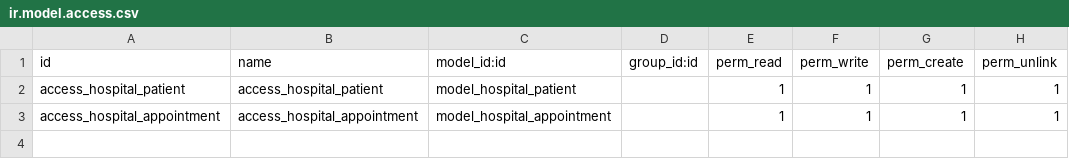
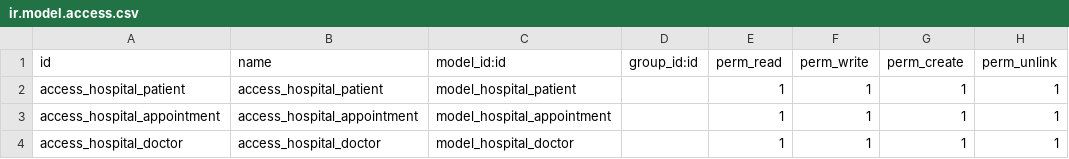
Before and after one commit to piash222/odoo13_revised, a CSV file: custom_addons/om_hospital/security/ir.model.access.csv, drawn as a sheet.

```diff
--- a/custom_addons/om_hospital/security/ir.model.access.csv
+++ b/custom_addons/om_hospital/security/ir.model.access.csv
@@ -3 +3,2 @@ access_hospital_patient,access_hospital_patient,model_hospital_patient,,1,1,1,1
 access_hospital_appointment,access_hospital_appointment,model_hospital_appointment,,1,1,1,1
+access_hospital_doctor,access_hospital_doctor,model_hospital_doctor,,1,1,1,1
```
Also changed, not shown: 7 other files.
